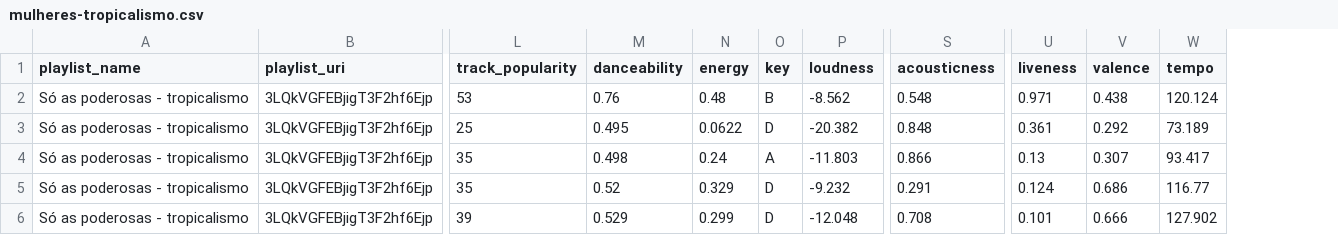
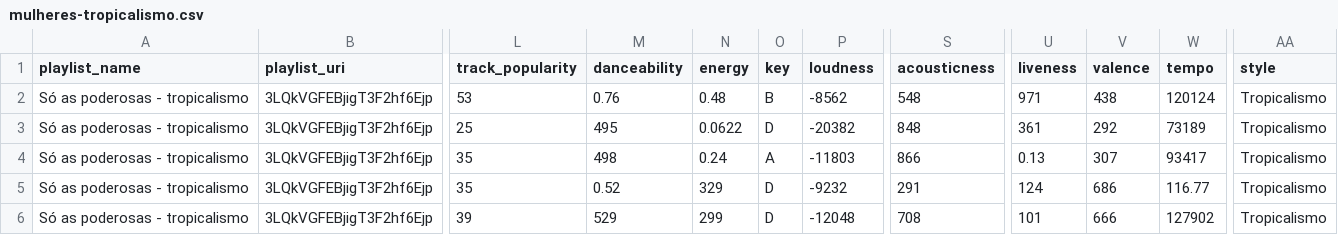
Before and after one commit to cienciadedados-ufcg/lab2-cp2e3-ivynasantino, a CSV file: data/mulheres-tropicalismo.csv, drawn as a sheet; only a part is shown, gaps mark what is left out; the diff covers the shown part only; the diff names each change by its address in the sheet, - before the commit and + after, or states it on an @@ line.

```diff
--- a/data/mulheres-tropicalismo.csv
+++ b/data/mulheres-tropicalismo.csv
+column AA (style), rows 2-6: all Tropicalismo
-P2 (loudness): -8.562
+P2 (loudness): -8562
-S2 (acousticness): 0.548
+S2 (acousticness): 548
-U2 (liveness): 0.971
+U2 (liveness): 971
-V2 (valence): 0.438
+V2 (valence): 438
-W2 (tempo): 120.124
+W2 (tempo): 120124
-M3 (danceability): 0.495
+M3 (danceability): 495
-P3 (loudness): -20.382
+P3 (loudness): -20382
-S3 (acousticness): 0.848
+S3 (acousticness): 848
-U3 (liveness): 0.361
+U3 (liveness): 361
-V3 (valence): 0.292
+V3 (valence): 292
-W3 (tempo): 73.189
+W3 (tempo): 73189
-M4 (danceability): 0.498
+M4 (danceability): 498
-P4 (loudness): -11.803
+P4 (loudness): -11803
-S4 (acousticness): 0.866
+S4 (acousticness): 866
-V4 (valence): 0.307
+V4 (valence): 307
-W4 (tempo): 93.417
+W4 (tempo): 93417
-N5 (energy): 0.329
+N5 (energy): 329
-P5 (loudness): -9.232
+P5 (loudness): -9232
-S5 (acousticness): 0.291
+S5 (acousticness): 291
-U5 (liveness): 0.124
+U5 (liveness): 124
-V5 (valence): 0.686
+V5 (valence): 686
-M6 (danceability): 0.529
+M6 (danceability): 529
-N6 (energy): 0.299
+N6 (energy): 299
-P6 (loudness): -12.048
+P6 (loudness): -12048
-S6 (acousticness): 0.708
+S6 (acousticness): 708
-U6 (liveness): 0.101
+U6 (liveness): 101
-V6 (valence): 0.666
+V6 (valence): 666
-W6 (tempo): 127.902
+W6 (tempo): 127902
```
Also changed, not shown: 53 edited cells elsewhere in this file, data/mulheres_bossa_nova.csv, data/mulheres_jovem_guarda.csv, 1 other file.
